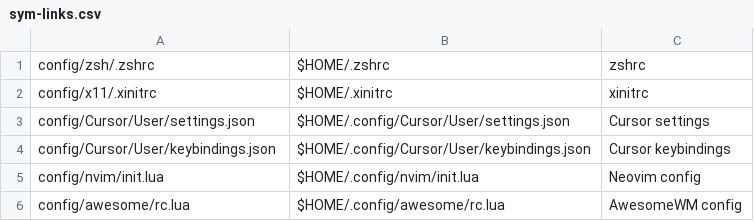
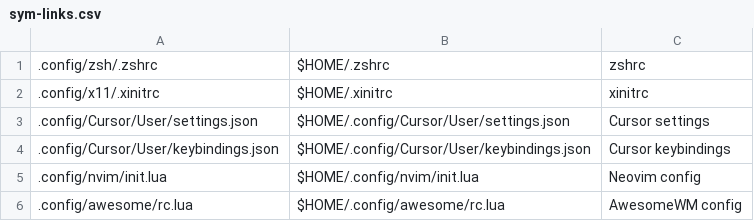
Before and after one commit to mscamargo/archinstall, a CSV file: dotfiles/sym-links.csv, drawn as a sheet.

Commit message:
refactor installation scripts to use absolute paths for sourced functions and update sym-links.csv path in install-dotfiles.sh

```diff
--- a/dotfiles/sym-links.csv
+++ b/dotfiles/sym-links.csv
@@ -1,6 +1,6 @@
-config/zsh/.zshrc,$HOME/.zshrc,zshrc
-config/x11/.xinitrc,$HOME/.xinitrc,xinitrc
-config/Cursor/User/settings.json,$HOME/.config/Cursor/User/settings.json,Cursor settings
-config/Cursor/User/keybindings.json,$HOME/.config/Cursor/User/keybindings.json,Cursor keybindings
-config/nvim/init.lua,$HOME/.config/nvim/init.lua,Neovim config
-config/awesome/rc.lua,$HOME/.config/awesome/rc.lua,AwesomeWM config
+.config/zsh/.zshrc,$HOME/.zshrc,zshrc
+.config/x11/.xinitrc,$HOME/.xinitrc,xinitrc
+.config/Cursor/User/settings.json,$HOME/.config/Cursor/User/settings.json,Cursor settings
+.config/Cursor/User/keybindings.json,$HOME/.config/Cursor/User/keybindings.json,Cursor keybindings
+.config/nvim/init.lua,$HOME/.config/nvim/init.lua,Neovim config
+.config/awesome/rc.lua,$HOME/.config/awesome/rc.lua,AwesomeWM config
```
Also changed, not shown: 3 other files.
